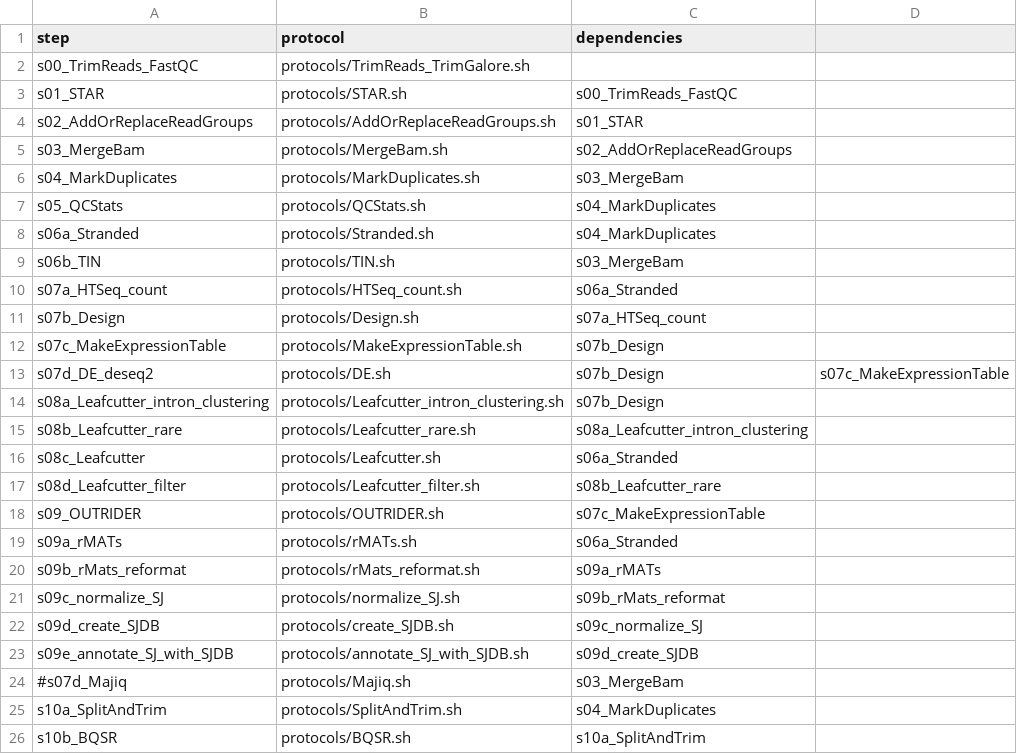
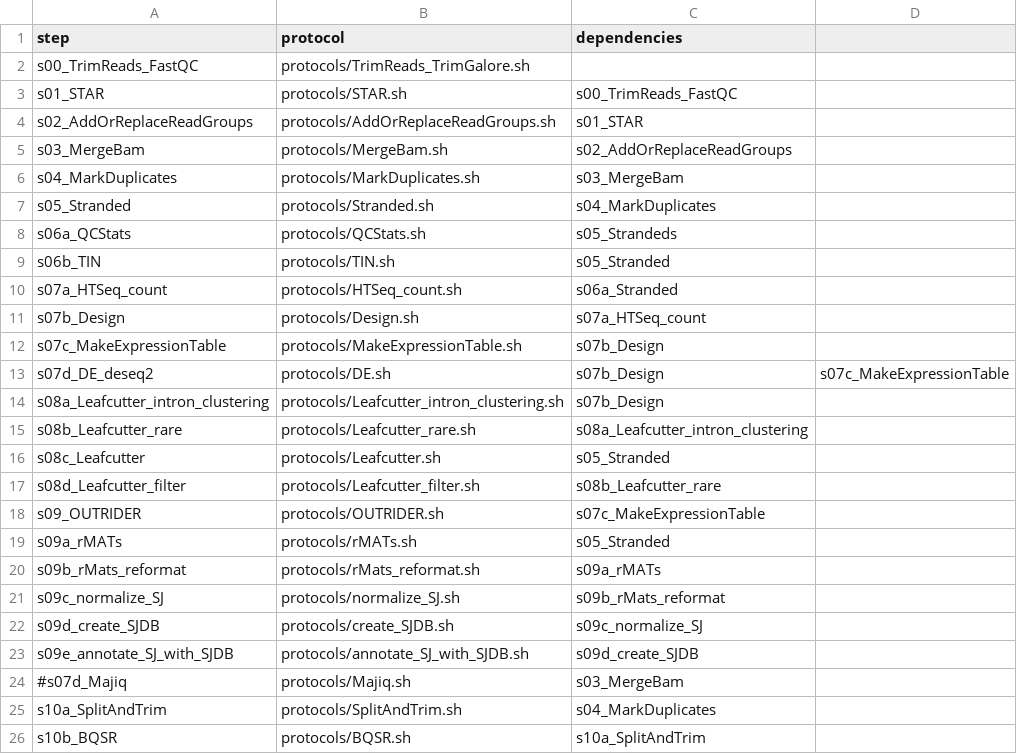
Before and after one commit to molgenis/NGS_RNA, a CSV file: workflow_STAR.csv, drawn as a sheet; only a part is shown.

```diff
--- a/workflow_STAR.csv
+++ b/workflow_STAR.csv
@@ -6,5 +6,5 @@ s03_MergeBam,protocols/MergeBam.sh,s02_AddOrReplaceReadGroups
 s04_MarkDuplicates,protocols/MarkDuplicates.sh,s03_MergeBam
-s05_QCStats,protocols/QCStats.sh,s04_MarkDuplicates
-s06a_Stranded,protocols/Stranded.sh,s04_MarkDuplicates
-s06b_TIN,protocols/TIN.sh,s03_MergeBam
+s05_Stranded,protocols/Stranded.sh,s04_MarkDuplicates
+s06a_QCStats,protocols/QCStats.sh,s05_Strandeds
+s06b_TIN,protocols/TIN.sh,s05_Stranded
 s07a_HTSeq_count,protocols/HTSeq_count.sh,s06a_Stranded
@@ -15,6 +15,6 @@ s08a_Leafcutter_intron_clustering,protocols/Leafcutter_intron_clustering.sh,s07b
 s08b_Leafcutter_rare,protocols/Leafcutter_rare.sh,s08a_Leafcutter_intron_clustering
-s08c_Leafcutter,protocols/Leafcutter.sh,s06a_Stranded
+s08c_Leafcutter,protocols/Leafcutter.sh,s05_Stranded
 s08d_Leafcutter_filter,protocols/Leafcutter_filter.sh,s08b_Leafcutter_rare
 s09_OUTRIDER,protocols/OUTRIDER.sh,s07c_MakeExpressionTable
-s09a_rMATs,protocols/rMATs.sh,s06a_Stranded
+s09a_rMATs,protocols/rMATs.sh,s05_Stranded
 s09b_rMats_reformat,protocols/rMats_reformat.sh,s09a_rMATs
```
Also changed, not shown: parameters.homo_sapiens.hg19.csv, 4 other files.
